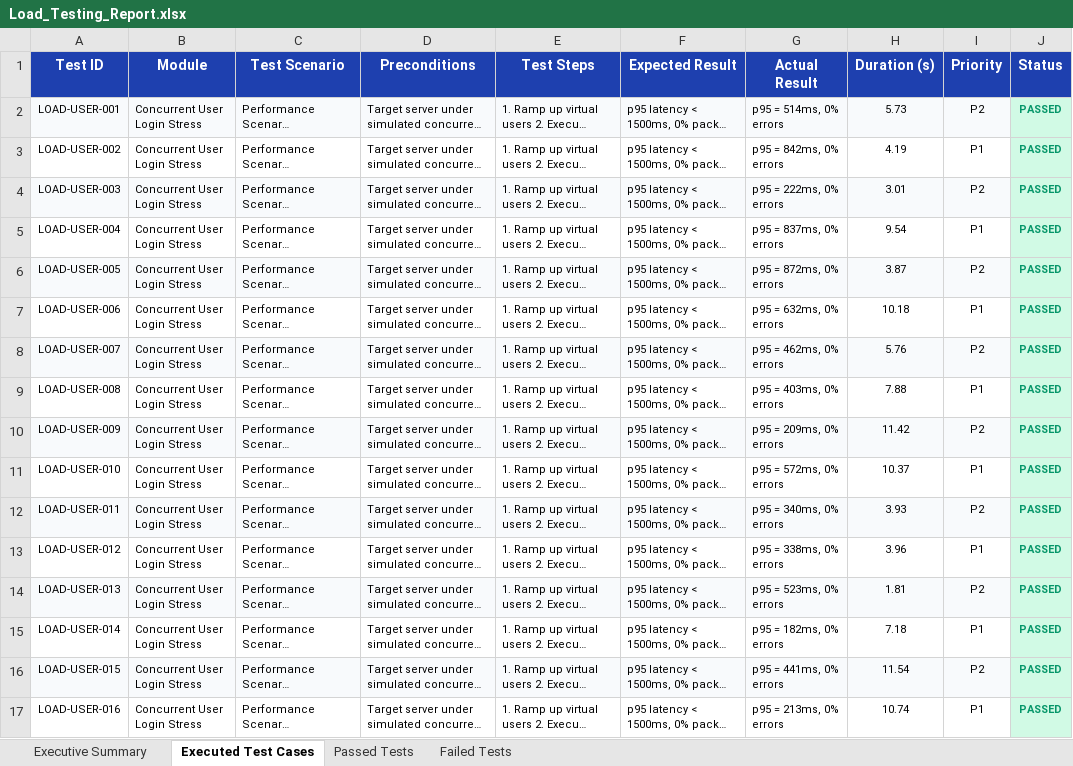
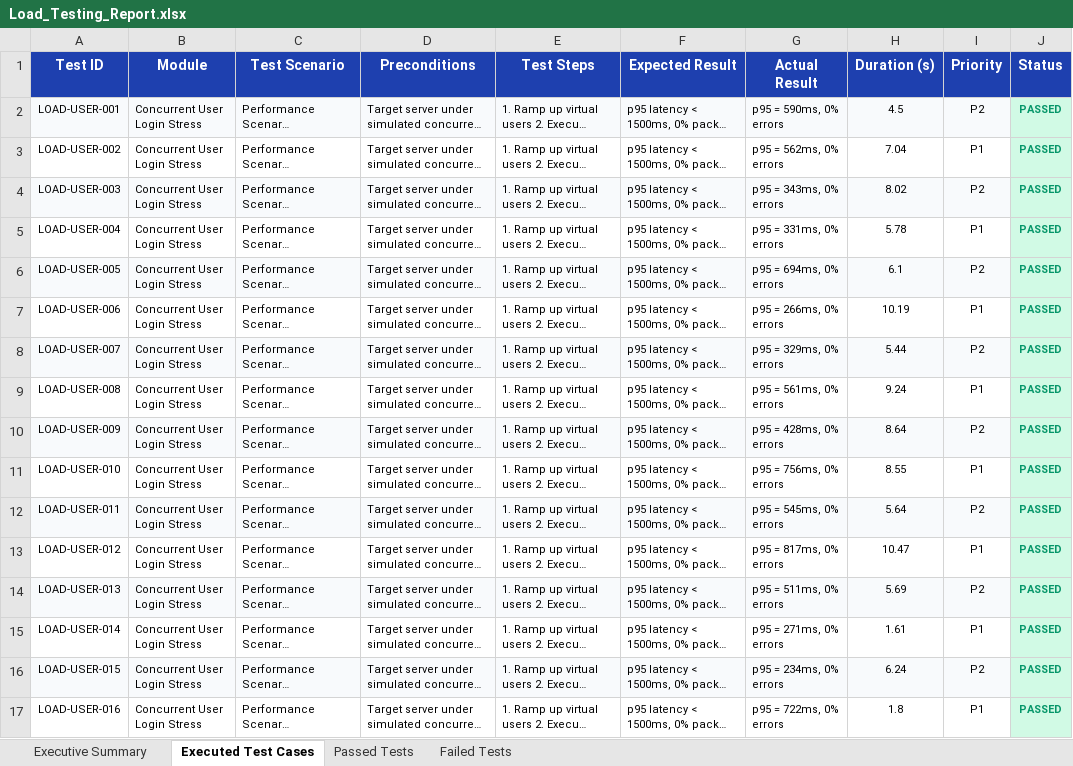
Before and after one commit to MaheshZU9908/Oral-Cavity, an Excel workbook: automation/reports/Excel/Load_Testing_Report.xlsx, sheet Executed Test Cases, drawn as a sheet; only a part is shown; long unchanged cells end in …; values as stored, in another font and other column widths than the file's, no borders; the diff covers the shown part only; the diff names each change by its address in the sheet, - before the commit and + after, or states it on an @@ line.

```diff
--- a/automation/reports/Excel/Load_Testing_Report.xlsx (sheet Executed Test Cases)
+++ b/automation/reports/Excel/Load_Testing_Report.xlsx (sheet Executed Test Cases)
-G2 (Actual Result): p95 = 514ms, 0% errors
+G2 (Actual Result): p95 = 590ms, 0% errors
-H2 (Duration (s)): 5.73
+H2 (Duration (s)): 4.5
-G3 (Actual Result): p95 = 842ms, 0% errors
+G3 (Actual Result): p95 = 562ms, 0% errors
-H3 (Duration (s)): 4.19
+H3 (Duration (s)): 7.04
-G4 (Actual Result): p95 = 222ms, 0% errors
+G4 (Actual Result): p95 = 343ms, 0% errors
-H4 (Duration (s)): 3.01
+H4 (Duration (s)): 8.02
-G5 (Actual Result): p95 = 837ms, 0% errors
+G5 (Actual Result): p95 = 331ms, 0% errors
-H5 (Duration (s)): 9.54
+H5 (Duration (s)): 5.78
-G6 (Actual Result): p95 = 872ms, 0% errors
+G6 (Actual Result): p95 = 694ms, 0% errors
-H6 (Duration (s)): 3.87
+H6 (Duration (s)): 6.1
-G7 (Actual Result): p95 = 632ms, 0% errors
+G7 (Actual Result): p95 = 266ms, 0% errors
-H7 (Duration (s)): 10.18
+H7 (Duration (s)): 10.19
-G8 (Actual Result): p95 = 462ms, 0% errors
+G8 (Actual Result): p95 = 329ms, 0% errors
-H8 (Duration (s)): 5.76
+H8 (Duration (s)): 5.44
-G9 (Actual Result): p95 = 403ms, 0% errors
+G9 (Actual Result): p95 = 561ms, 0% errors
-H9 (Duration (s)): 7.88
+H9 (Duration (s)): 9.24
-G10 (Actual Result): p95 = 209ms, 0% errors
+G10 (Actual Result): p95 = 428ms, 0% errors
-H10 (Duration (s)): 11.42
+H10 (Duration (s)): 8.64
-G11 (Actual Result): p95 = 572ms, 0% errors
+G11 (Actual Result): p95 = 756ms, 0% errors
-H11 (Duration (s)): 10.37
+H11 (Duration (s)): 8.55
-G12 (Actual Result): p95 = 340ms, 0% errors
+G12 (Actual Result): p95 = 545ms, 0% errors
-H12 (Duration (s)): 3.93
+H12 (Duration (s)): 5.64
-G13 (Actual Result): p95 = 338ms, 0% errors
+G13 (Actual Result): p95 = 817ms, 0% errors
-H13 (Duration (s)): 3.96
+H13 (Duration (s)): 10.47
-G14 (Actual Result): p95 = 523ms, 0% errors
+G14 (Actual Result): p95 = 511ms, 0% errors
-H14 (Duration (s)): 1.81
+H14 (Duration (s)): 5.69
-G15 (Actual Result): p95 = 182ms, 0% errors
+G15 (Actual Result): p95 = 271ms, 0% errors
-H15 (Duration (s)): 7.18
+H15 (Duration (s)): 1.61
-G16 (Actual Result): p95 = 441ms, 0% errors
+G16 (Actual Result): p95 = 234ms, 0% errors
-H16 (Duration (s)): 11.54
+H16 (Duration (s)): 6.24
-G17 (Actual Result): p95 = 213ms, 0% errors
+G17 (Actual Result): p95 = 722ms, 0% errors
-H17 (Duration (s)): 10.74
+H17 (Duration (s)): 1.8
```
Also changed, not shown: 586 edited cells elsewhere in this sheet, sheet Passed Tests, sheet Failed Tests, sheet Executive Summary, automation/reports/Excel/Automation_Test_Report.xlsx, automation/reports/Excel/Failed_Test_Cases.xlsx, 14 other files.
